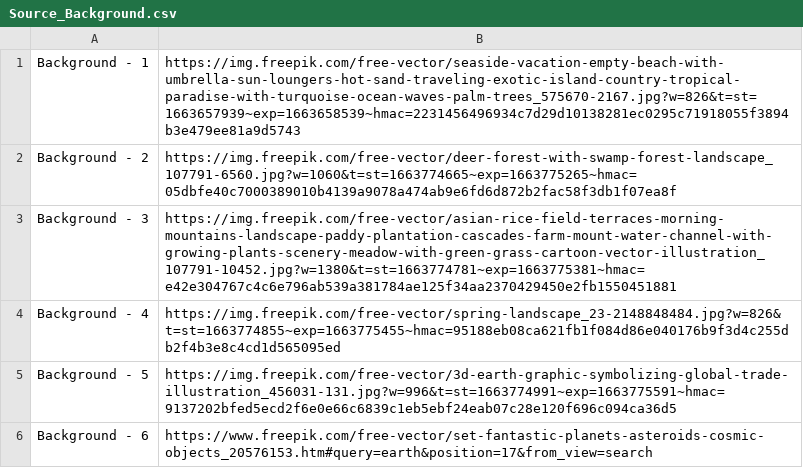
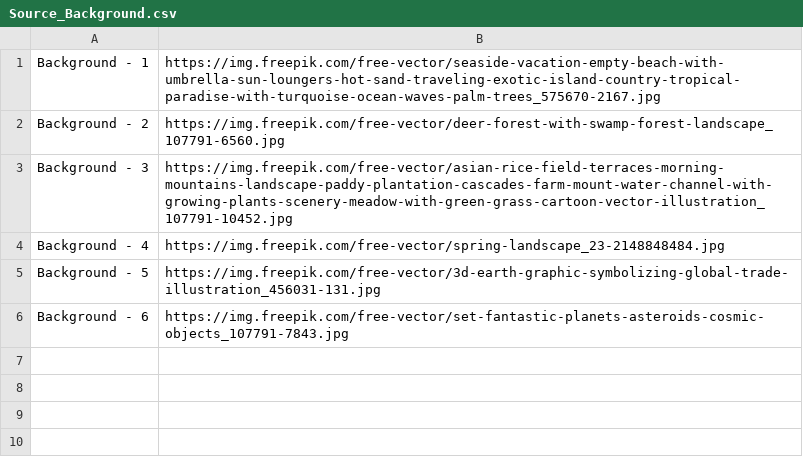
Before and after one commit to congvu-life/Free_Images, a CSV file: source/Source_Background.csv, drawn as a sheet.

```diff
--- a/source/Source_Background.csv
+++ b/source/Source_Background.csv
@@ -1,6 +1,6 @@
-Background - 1,https://img.freepik.com/free-vector/seaside-vacation-empty-beach-with-umbrella-sun-loungers-hot-sand-traveling-exotic-island-country-tropical-paradise-with-turquoise-ocean-waves-palm-trees_575670-2167.jpg?w=826&t=st=1663657939~exp=1663658539~hmac=2231456496934c7d29d10138281ec0295c71918055f3894b3e479ee81a9d5743
-Background - 2,https://img.freepik.com/free-vector/deer-forest-with-swamp-forest-landscape_107791-6560.jpg?w=1060&t=st=1663774665~exp=1663775265~hmac=05dbfe40c7000389010b4139a9078a474ab9e6fd6d872b2fac58f3db1f07ea8f
-Background - 3,https://img.freepik.com/free-vector/asian-rice-field-terraces-morning-mountains-landscape-paddy-plantation-cascades-farm-mount-water-channel-with-growing-plants-scenery-meadow-with-green-grass-cartoon-vector-illustration_107791-10452.jpg?w=1380&t=st=1663774781~exp=1663775381~hmac=e42e304767c4c6e796ab539a381784ae125f34aa2370429450e2fb1550451881
-Background - 4,https://img.freepik.com/free-vector/spring-landscape_23-2148848484.jpg?w=826&t=st=1663774855~exp=1663775455~hmac=95188eb08ca621fb1f084d86e040176b9f3d4c255db2f4b3e8c4cd1d565095ed
-Background - 5,https://img.freepik.com/free-vector/3d-earth-graphic-symbolizing-global-trade-illustration_456031-131.jpg?w=996&t=st=1663774991~exp=1663775591~hmac=9137202bfed5ecd2f6e0e66c6839c1eb5ebf24eab07c28e120f696c094ca36d5
-Background - 6,https://www.freepik.com/free-vector/set-fantastic-planets-asteroids-cosmic-objects_20576153.htm#query=earth&position=17&from_view=search
+Background - 1,https://img.freepik.com/free-vector/seaside-vacation-empty-beach-with-umbrella-sun-loungers-hot-sand-traveling-exotic-island-country-tropical-paradise-with-turquoise-ocean-waves-palm-trees_575670-2167.jpg
+Background - 2,https://img.freepik.com/free-vector/deer-forest-with-swamp-forest-landscape_107791-6560.jpg
+Background - 3,https://img.freepik.com/free-vector/asian-rice-field-terraces-morning-mountains-landscape-paddy-plantation-cascades-farm-mount-water-channel-with-growing-plants-scenery-meadow-with-green-grass-cartoon-vector-illustration_107791-10452.jpg
+Background - 4,https://img.freepik.com/free-vector/spring-landscape_23-2148848484.jpg
+Background - 5,https://img.freepik.com/free-vector/3d-earth-graphic-symbolizing-global-trade-illustration_456031-131.jpg
+Background - 6,https://img.freepik.com/free-vector/set-fantastic-planets-asteroids-cosmic-objects_107791-7843.jpg
```
Also changed, not shown: source/Source_Computer.csv, source/Source_People.csv, 1 other file.
